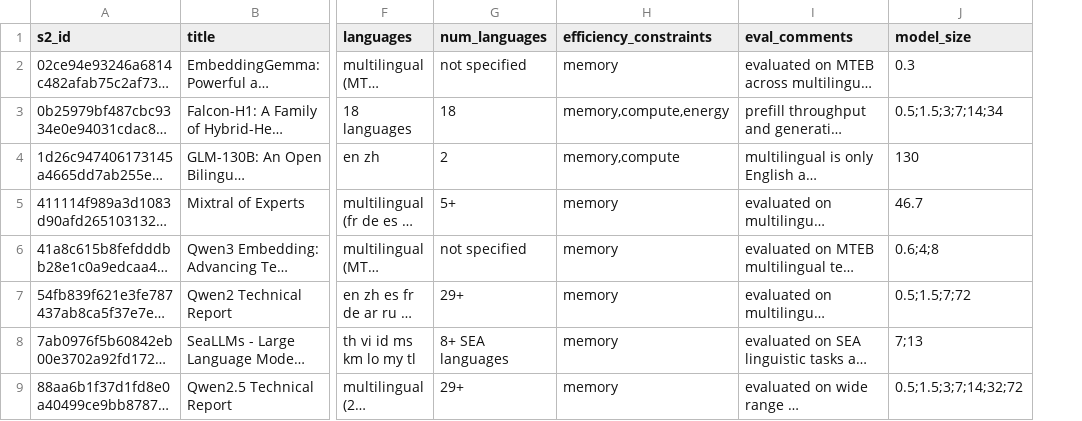
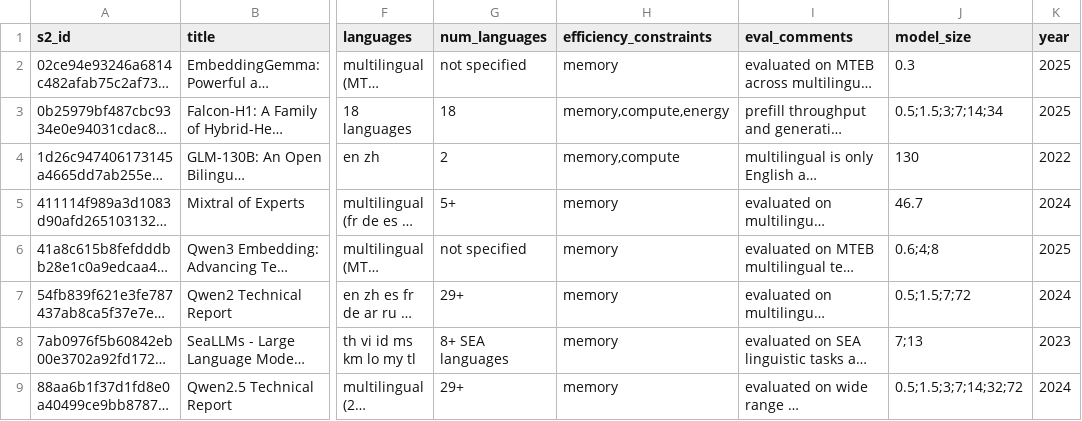
Before and after one commit to ljvmiranda921/multilinguality-at-the-edge, a CSV file: data/papers_both.csv, drawn as a sheet; only a part is shown, gaps mark what is left out; long unchanged cells end in …; the diff names each change by its address in the sheet, - before the commit and + after, or states it on an @@ line.

Commit message:
Add years for easy plotting

```diff
--- a/data/papers_both.csv
+++ b/data/papers_both.csv
+column K (year), rows 2-9: 2025 | 2025 | 2022 | 2024 | 2025 | 2024 | 2023 | 2024
```
